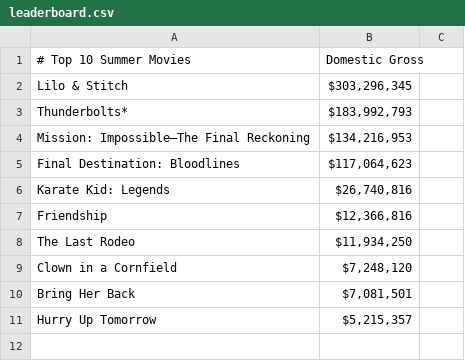
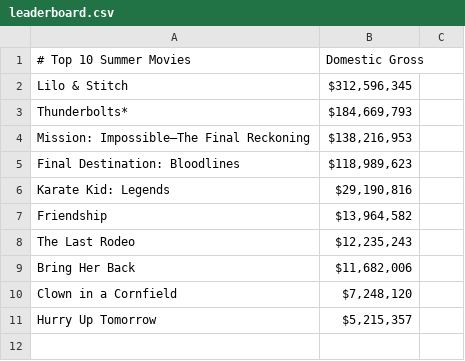
Before and after one commit to thewatcher7789/summer-movie-pool, a CSV file: docs/leaderboard.csv, drawn as a sheet; only a part is shown.

```diff
--- a/docs/leaderboard.csv
+++ b/docs/leaderboard.csv
@@ -1,11 +1,11 @@
 # Top 10 Summer Movies,Domestic Gross
-Lilo & Stitch,"$303,296,345"
-Thunderbolts*,"$183,992,793"
-Mission: Impossible—The Final Reckoning,"$134,216,953"
-Final Destination: Bloodlines,"$117,064,623"
-Karate Kid: Legends,"$26,740,816"
-Friendship,"$12,366,816"
-The Last Rodeo,"$11,934,250"
+Lilo & Stitch,"$312,596,345"
+Thunderbolts*,"$184,669,793"
+Mission: Impossible—The Final Reckoning,"$138,216,953"
+Final Destination: Bloodlines,"$118,989,623"
+Karate Kid: Legends,"$29,190,816"
+Friendship,"$13,964,582"
+The Last Rodeo,"$12,235,243"
+Bring Her Back,"$11,682,006"
 Clown in a Cornfield,"$7,248,120"
-Bring Her Back,"$7,081,501"
 Hurry Up Tomorrow,"$5,215,357"
```
Also changed, not shown: 1 other file.
